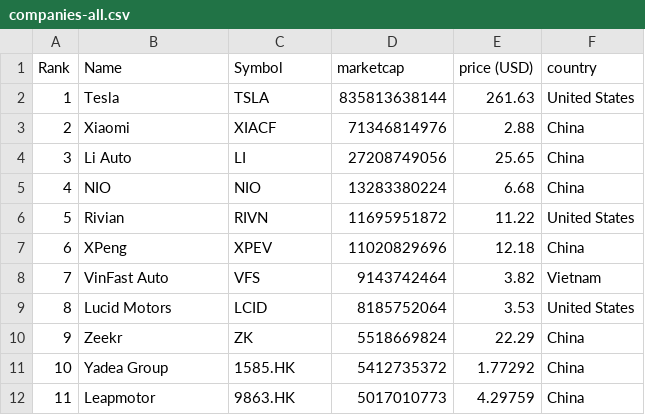
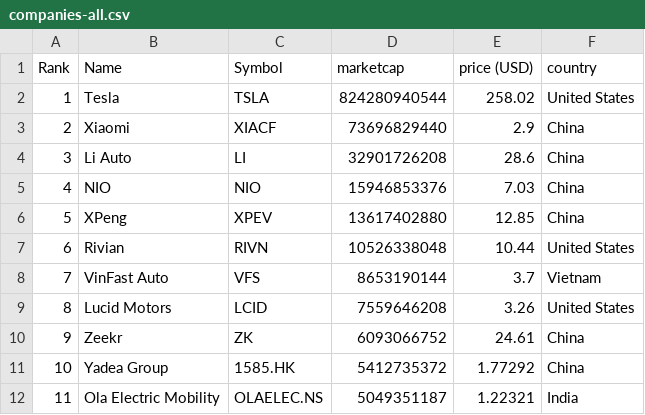
Before and after one commit to sosalemorvan/merida-june-6-2024_artfisica, a CSV file: companies-all.csv, drawn as a sheet; only a part is shown; the diff covers the shown part only.

```diff
--- a/companies-all.csv
+++ b/companies-all.csv
@@ -1,12 +1,12 @@
 "Rank","Name","Symbol","marketcap","price (USD)","country"
-"1","Tesla","TSLA","835813638144","261.63","United States"
-"2","Xiaomi","XIACF","71346814976","2.88","China"
-"3","Li Auto","LI","27208749056","25.65","China"
-"4","NIO","NIO","13283380224","6.68","China"
-"5","Rivian","RIVN","11695951872","11.22","United States"
-"6","XPeng","XPEV","11020829696","12.18","China"
-"7","VinFast Auto","VFS","9143742464","3.82","Vietnam"
-"8","Lucid Motors","LCID","8185752064","3.53","United States"
-"9","Zeekr","ZK","5518669824","22.29","China"
+"1","Tesla","TSLA","824280940544","258.02","United States"
+"2","Xiaomi","XIACF","73696829440","2.9","China"
+"3","Li Auto","LI","32901726208","28.6","China"
+"4","NIO","NIO","15946853376","7.03","China"
+"5","XPeng","XPEV","13617402880","12.85","China"
+"6","Rivian","RIVN","10526338048","10.44","United States"
+"7","VinFast Auto","VFS","8653190144","3.7","Vietnam"
+"8","Lucid Motors","LCID","7559646208","3.26","United States"
+"9","Zeekr","ZK","6093066752","24.61","China"
 "10","Yadea Group","1585.HK","5412735372","1.77292","China"
-"11","Leapmotor","9863.HK","5017010773","4.29759","China"
+"11","Ola Electric Mobility","OLAELEC.NS","5049351187","1.22321","India"
```
Also changed, not shown: 93 edited cells elsewhere in this file, companies-china.csv.
